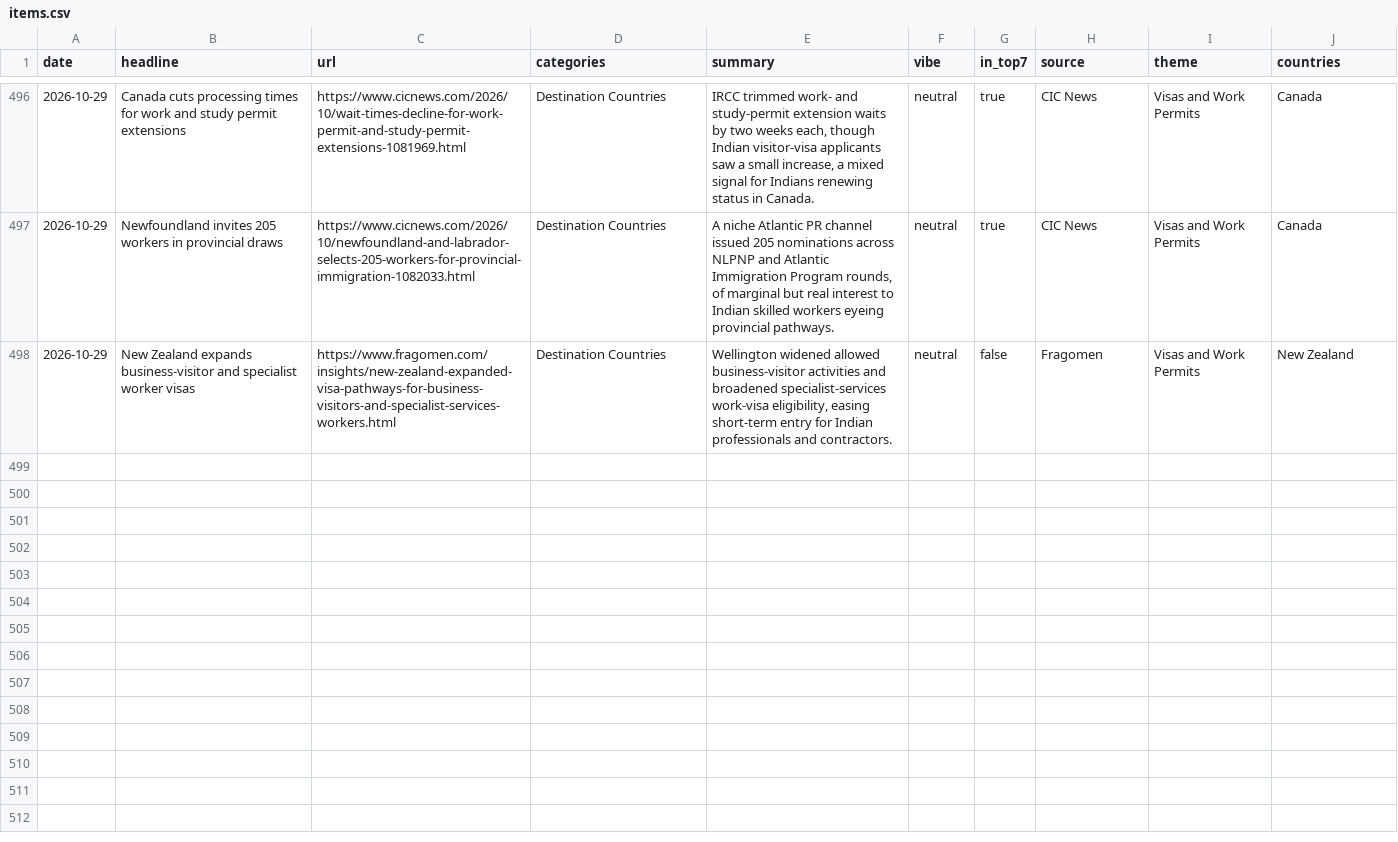
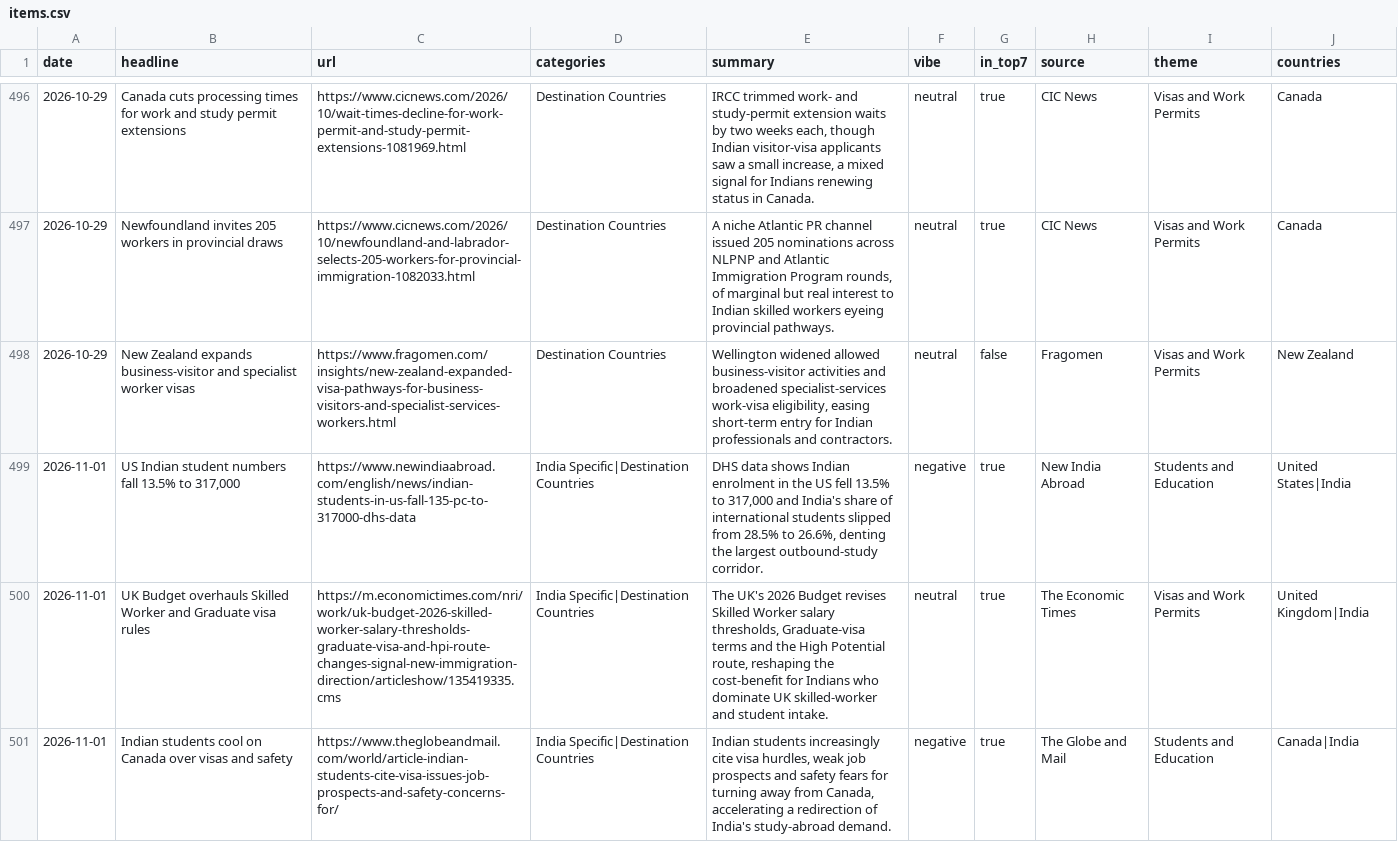
Before and after one commit to tharunkm-104/gati-gsm-news-tracker, a CSV file: data/items.csv, drawn as a sheet; only a part is shown, gaps mark what is left out; the diff covers the shown part only.

```diff
--- a/data/items.csv
+++ b/data/items.csv
@@ -498 +498,4 @@ date,headline,url,categories,summary,vibe,in_top7,source,theme,countries
 2026-10-29,New Zealand expands business-visitor and specialist worker visas,https://www.fragomen.com/insights/new-zealand-expanded-visa-pathways-for-business-visitors-and-specialist-services-workers.html,Destination Countries,"Wellington widened allowed business-visitor activities and broadened specialist-services work-visa eligibility, easing short-term entry for Indian professionals and contractors.",neutral,false,Fragomen,Visas and Work Permits,New Zealand
+2026-11-01,"US Indian student numbers fall 13.5% to 317,000",https://www.newindiaabroad.com/english/news/indian-students-in-us-fall-135-pc-to-317000-dhs-data,India Specific|Destination Countries,"DHS data shows Indian enrolment in the US fell 13.5% to 317,000 and India's share of international students slipped from 28.5% to 26.6%, denting the largest outbound-study corridor.",negative,true,New India Abroad,Students and Education,United States|India
+2026-11-01,UK Budget overhauls Skilled Worker and Graduate visa rules,https://m.economictimes.com/nri/work/uk-budget-2026-skilled-worker-salary-thresholds-graduate-visa-and-hpi-route-changes-signal-new-immigration-direction/articleshow/135419335.cms,India Specific|Destination Countries,"The UK's 2026 Budget revises Skilled Worker salary thresholds, Graduate-visa terms and the High Potential route, reshaping the cost-benefit for Indians who dominate UK skilled-worker and student intake.",neutral,true,The Economic Times,Visas and Work Permits,United Kingdom|India
+2026-11-01,Indian students cool on Canada over visas and safety,https://www.theglobeandmail.com/world/article-indian-students-cite-visa-issues-job-prospects-and-safety-concerns-for/,India Specific|Destination Countries,"Indian students increasingly cite visa hurdles, weak job prospects and safety fears for turning away from Canada, accelerating a redirection of India's study-abroad demand.",negative,true,The Globe and Mail,Students and Education,Canada|India
```
Also changed, not shown: 8 added rows elsewhere in this file, 1 other file.
